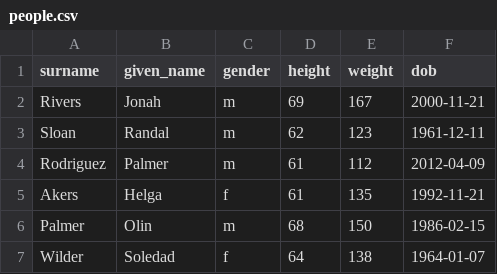
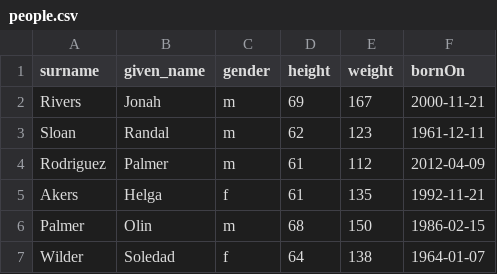
Before and after one commit to ga-wdi-boston/mongodb-crud, a CSV file: sample/csv/people.csv, drawn as a sheet; only a part is shown.

Commit message:
Change refrences
Change dob to bornOn in CSV files close #9

```diff
--- a/sample/csv/people.csv
+++ b/sample/csv/people.csv
@@ -1,2 +1,2 @@
-surname,given_name,gender,height,weight,dob
+surname,given_name,gender,height,weight,bornOn
 Rivers,Jonah,m,69,167,2000-11-21
```
Also changed, not shown: sample/csv/pets.csv.
